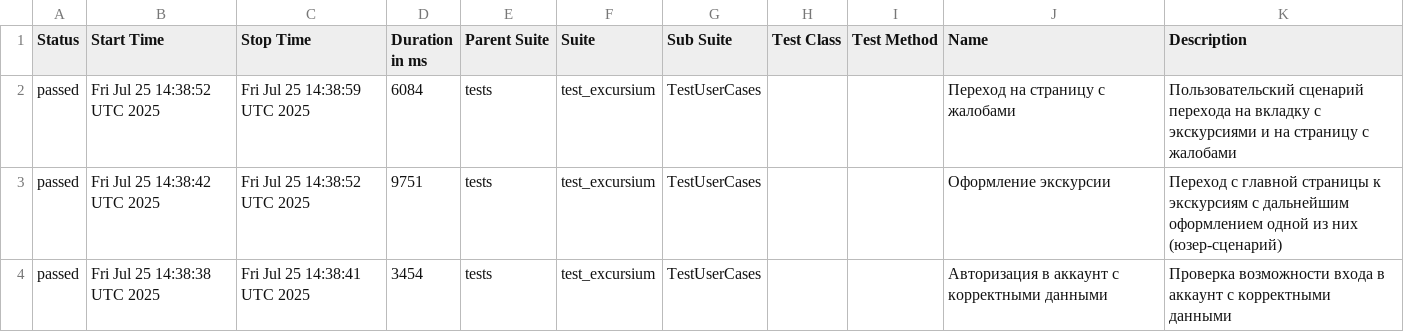
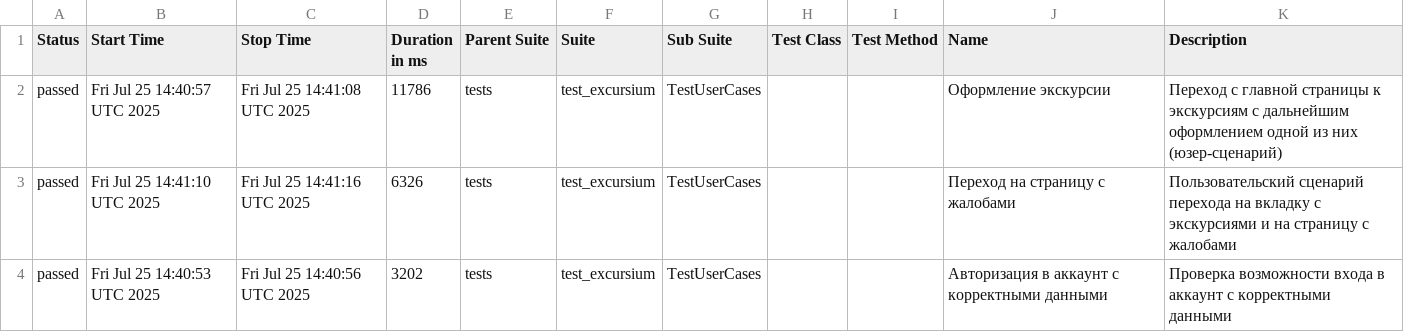
Before and after one commit to AlbertMaratovich/Excursium_project, a CSV file: data/suites.csv, drawn as a sheet.

Commit message:
Deploying to gh-pages from @ AlbertMaratovich/Excursium_project@dc7018acf51db7062fc05002c807eba7b1d0ec6c 🚀

```diff
--- a/data/suites.csv
+++ b/data/suites.csv
@@ -1,4 +1,4 @@
 "Status","Start Time","Stop Time","Duration in ms","Parent Suite","Suite","Sub Suite","Test Class","Test Method","Name","Description"
-"passed","Fri Jul 25 14:38:52 UTC 2025","Fri Jul 25 14:38:59 UTC 2025","6084","tests","test_excursium","TestUserCases","","","Переход на страницу с жалобами","Пользовательский сценарий перехода на вкладку с экскурсиями и на страницу с жалобами"
-"passed","Fri Jul 25 14:38:42 UTC 2025","Fri Jul 25 14:38:52 UTC 2025","9751","tests","test_excursium","TestUserCases","","","Оформление экскурсии","Переход с главной страницы к экскурсиям с дальнейшим оформлением одной из них (юзер-сценарий)"
-"passed","Fri Jul 25 14:38:38 UTC 2025","Fri Jul 25 14:38:41 UTC 2025","3454","tests","test_excursium","TestUserCases","","","Авторизация в аккаунт с корректными данными","Проверка возможности входа в аккаунт с корректными данными"
+"passed","Fri Jul 25 14:40:57 UTC 2025","Fri Jul 25 14:41:08 UTC 2025","11786","tests","test_excursium","TestUserCases","","","Оформление экскурсии","Переход с главной страницы к экскурсиям с дальнейшим оформлением одной из них (юзер-сценарий)"
+"passed","Fri Jul 25 14:41:10 UTC 2025","Fri Jul 25 14:41:16 UTC 2025","6326","tests","test_excursium","TestUserCases","","","Переход на страницу с жалобами","Пользовательский сценарий перехода на вкладку с экскурсиями и на страницу с жалобами"
+"passed","Fri Jul 25 14:40:53 UTC 2025","Fri Jul 25 14:40:56 UTC 2025","3202","tests","test_excursium","TestUserCases","","","Авторизация в аккаунт с корректными данными","Проверка возможности входа в аккаунт с корректными данными"
```
Also changed, not shown: 23 other files.
